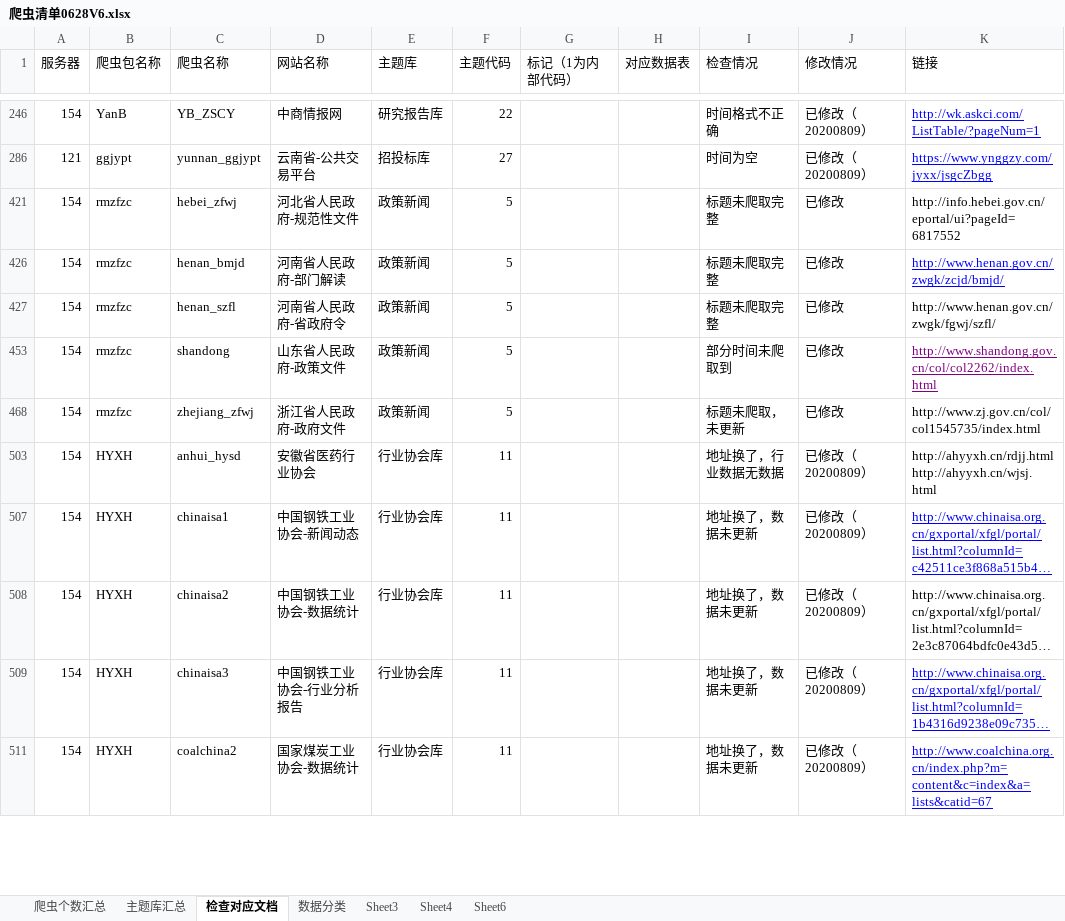
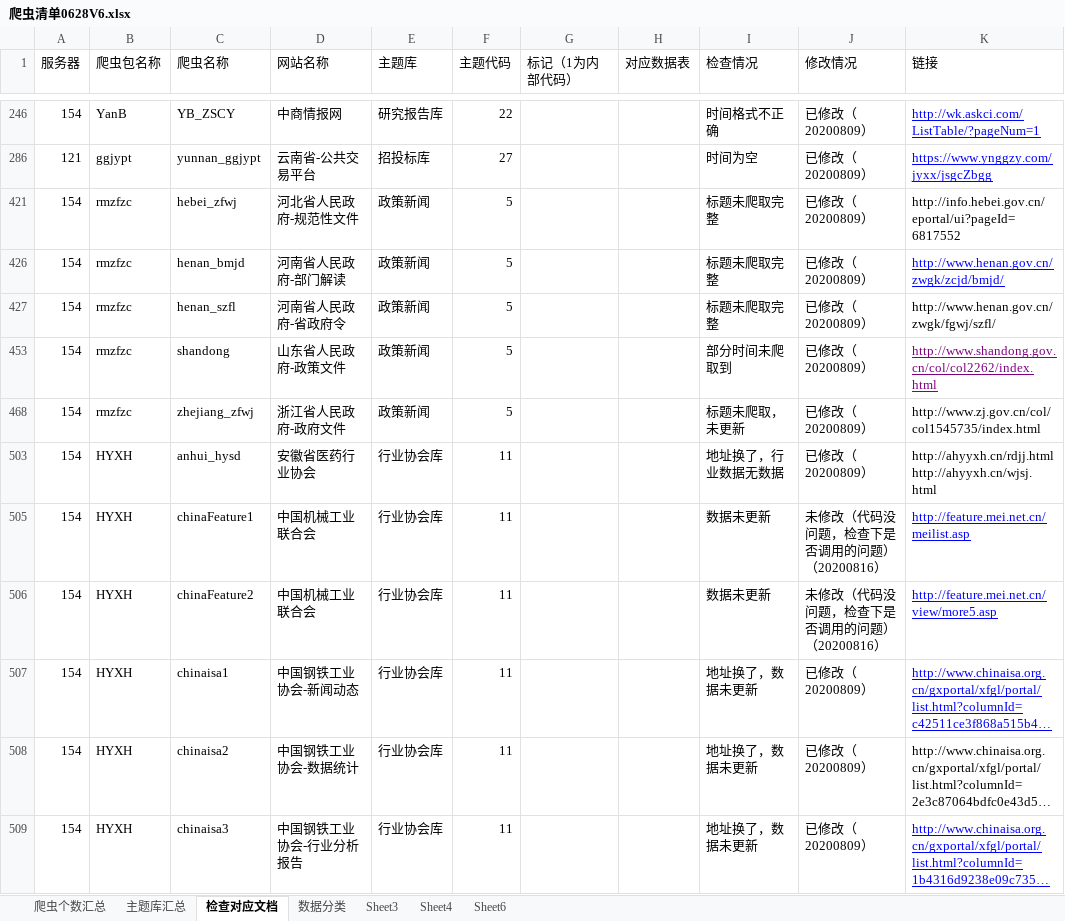
Before and after one commit to Yemeimei/xty_data_-collect, an Excel workbook: 爬虫清单0628V6.xlsx, sheet 检查对应文档, drawn as a sheet; only a part is shown, gaps mark what is left out; the shorter side is filled out with more unchanged rows; long unchanged cells end in …; values as stored, in another font and other column widths than the file's, no borders; the diff covers the shown part only; the diff names each change by its address in the sheet, - before the commit and + after, or states it on an @@ line.

```diff
--- a/爬虫清单0628V6.xlsx (sheet 检查对应文档)
+++ b/爬虫清单0628V6.xlsx (sheet 检查对应文档)
-J421 (修改情况): 已修改
+J421 (修改情况): 已修改（20200809）
-J426:J427 (修改情况): 已修改
+J426:J427 (修改情况): 已修改（20200809）
-J453 (修改情况): 已修改
+J453 (修改情况): 已修改（20200809）
-J468 (修改情况): 已修改
+J468 (修改情况): 已修改（20200809）
+row 505: 154 | HYXH | chinaFeature1 | 中国机械工业联合会 | 行业协会库 | 11 |  |  | 数据未更新 | 未修改（代码没问题，检查下是否调用的问题）（20200816） | http://feature.mei.net.cn/meilist.asp
+row 506: 154 | HYXH | chinaFeature2 | 中国机械工业联合会 | 行业协会库 | 11 |  |  | 数据未更新 | 未修改（代码没问题，检查下是否调用的问题）（20200816） | http://feature.mei.net.cn/view/more5.asp
```
Also changed, not shown: 5 added rows and 1 edited cell elsewhere in this sheet, 1 other file.
